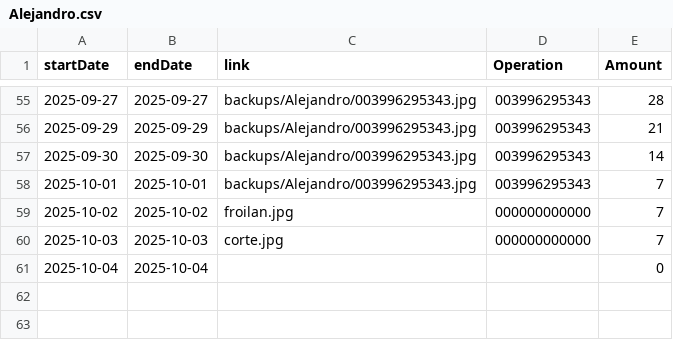
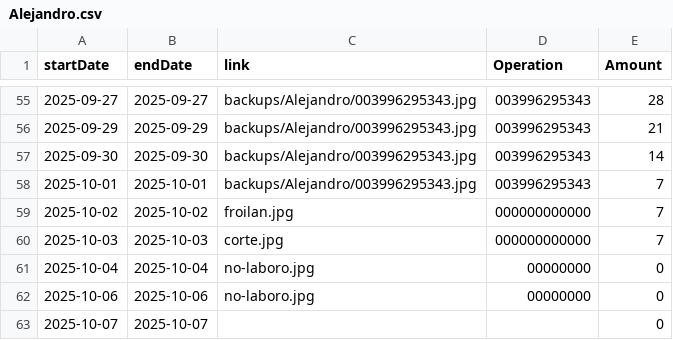
Before and after one commit to TheFenixfx/barbertrack, a CSV file: barbers/Alejandro.csv, drawn as a sheet; only a part is shown, gaps mark what is left out.

```diff
--- a/barbers/Alejandro.csv
+++ b/barbers/Alejandro.csv
@@ -60,2 +60,4 @@ startDate,endDate,link,Operation,Amount
 2025-10-03,2025-10-03,corte.jpg,000000000000,7
-2025-10-04,2025-10-04,,,0
+2025-10-04,2025-10-04,no-laboro.jpg,00000000,0
+2025-10-06,2025-10-06,no-laboro.jpg,00000000,0
+2025-10-07,2025-10-07,,,0
```
Also changed, not shown: barbers/Andres.csv, barbers/David.csv, 8 other files.
